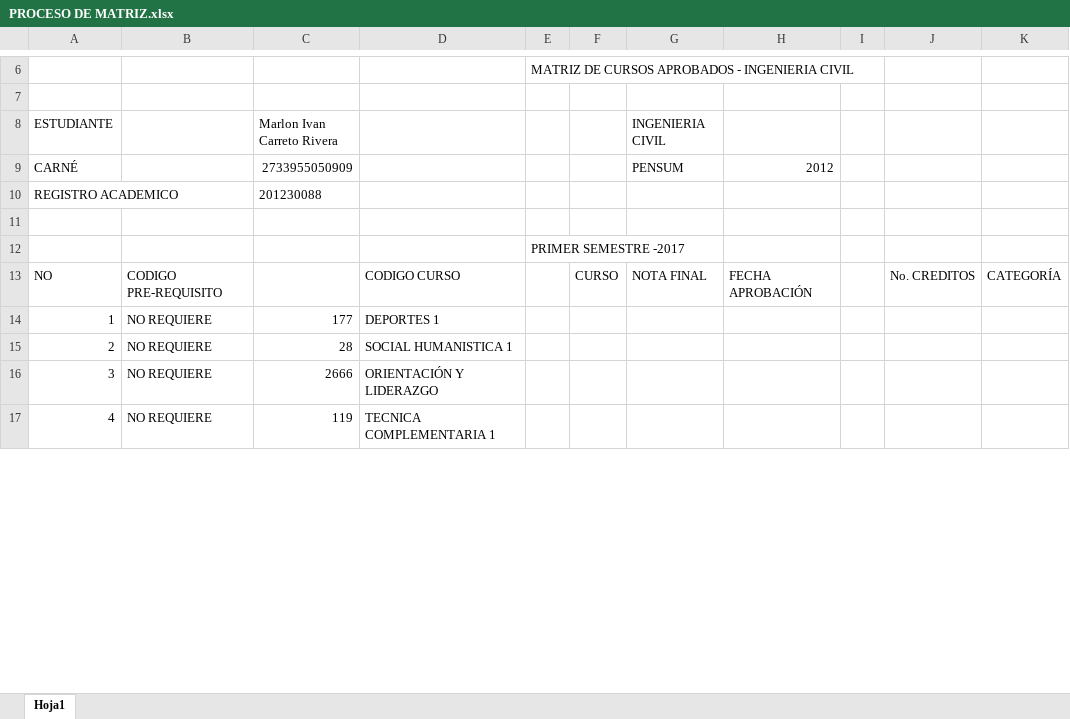
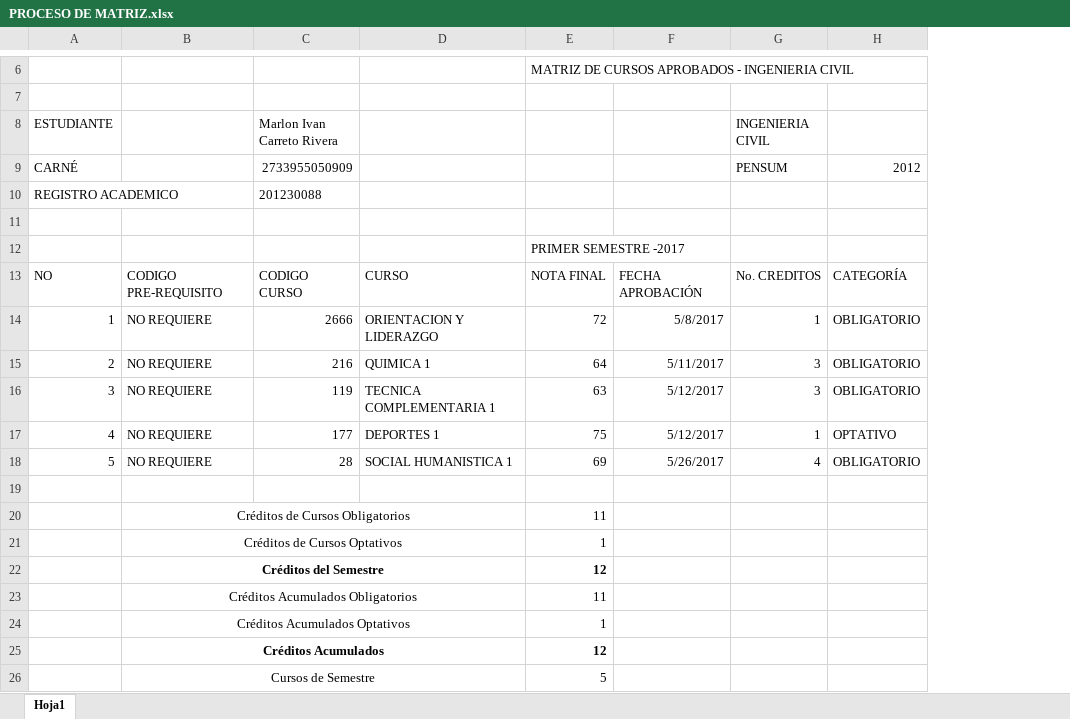
Before and after one commit to IvanRiveraU/gitPrimer-Semestre-25, an Excel workbook: Requisitos CIERRE/PROCESO DE MATRIZ.xlsx, sheet Hoja1, drawn as a sheet; only a part is shown, gaps mark what is left out; values as stored, in another font and other column widths than the file's, no borders; charts and pictures not drawn; removed rows and columns are numbered as before the commit, all else as after; the diff covers the shown part only; the diff names each change by its address in the sheet, - before the commit and + after, or states it on an @@ line.

Commit message:
ACTIAÑOZA

```diff
--- a/Requisitos CIERRE/PROCESO DE MATRIZ.xlsx (sheet Hoja1)
+++ b/Requisitos CIERRE/PROCESO DE MATRIZ.xlsx (sheet Hoja1)
-column E, rows 6-12: MATRIZ DE CURSOS APROBADOS - INGENIERIA CIVIL |  |  |  |  |  | PRIMER SEMESTRE -2017
-column F, row 13: CURSO
+column E, rows 6-17: MATRIZ DE CURSOS APROBADOS - INGENIERIA CIVIL |  |  |  |  |  | PRIMER SEMESTRE -2017 | NOTA FINAL | 72 | 64 | 63 | 75
+column F, rows 13-17: FECHA APROBACIÓN | 5/8/2017 | 5/11/2017 | 5/12/2017 | 5/12/2017
-column H, rows 9-13: 2012 |  |  |  | FECHA APROBACIÓN
-column I, empty
-column J, row 13: No. CREDITOS
-column K, row 13: CATEGORÍA
+column H, rows 9-17: 2012 |  |  |  | CATEGORÍA | OBLIGATORIO | OBLIGATORIO | OBLIGATORIO | OPTATIVO
-C13 (Marlon Ivan Carreto Rivera): (empty)
+C13 (Marlon Ivan Carreto Rivera): CODIGO CURSO
-D13: CODIGO CURSO
+D13: CURSO
-G13 (INGENIERIA CIVIL): NOTA FINAL
+G13 (INGENIERIA CIVIL): No. CREDITOS
-C14 (Marlon Ivan Carreto Rivera): 177
+C14 (Marlon Ivan Carreto Rivera): 2666
-D14: DEPORTES 1
+D14: ORIENTACION Y LIDERAZGO
-G14 (INGENIERIA CIVIL): (empty)
+G14 (INGENIERIA CIVIL): 1
-C15 (Marlon Ivan Carreto Rivera): 28
+C15 (Marlon Ivan Carreto Rivera): 216
-D15: SOCIAL HUMANISTICA 1
+D15: QUIMICA 1
-G15:G16 (INGENIERIA CIVIL): (empty)
+G15:G16 (INGENIERIA CIVIL): 3
-C16 (Marlon Ivan Carreto Rivera): 2666
+C16 (Marlon Ivan Carreto Rivera): 119
-D16: ORIENTACIÓN Y LIDERAZGO
+D16: TECNICA COMPLEMENTARIA 1
-C17 (Marlon Ivan Carreto Rivera): 119
+C17 (Marlon Ivan Carreto Rivera): 177
-D17: TECNICA COMPLEMENTARIA 1
+D17: DEPORTES 1
-G17 (INGENIERIA CIVIL): (empty)
+G17 (INGENIERIA CIVIL): 1
+row 18: 5 | NO REQUIERE | 28 | SOCIAL HUMANISTICA 1 | 69 | 5/26/2017 | 4 | OBLIGATORIO
+row 19: (empty)
+row 20:  | Créditos de Cursos Obligatorios |  |  | 11
+row 21:  | Créditos de Cursos Optativos |  |  | 1
+row 22:  | Créditos del Semestre |  |  | 12
+row 23:  | Créditos Acumulados Obligatorios |  |  | 11
+row 24:  | Créditos Acumulados Optativos |  |  | 1
+row 25:  | Créditos Acumulados |  |  | 12
+row 26:  | Cursos de Semestre |  |  | 5
```
Also changed, not shown: 13 added rows, 2 edited cells, cell formats and merged cells elsewhere in this sheet, charts or pictures.
